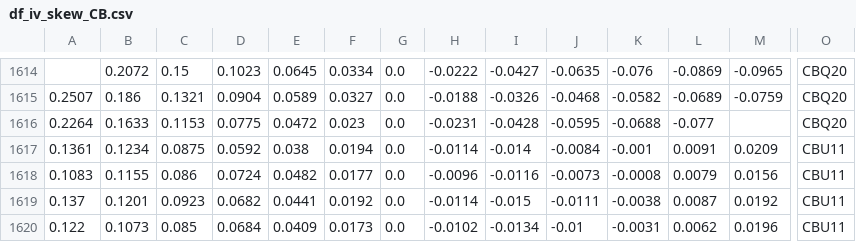
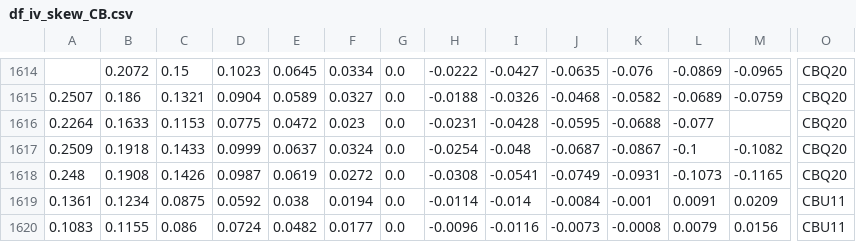
Before and after one commit to bgithub1/volgrid, a CSV file: volgrid/df_iv_skew_CB.csv, drawn as a sheet; only a part is shown, gaps mark what is left out; the shorter side is filled out with more unchanged rows; rows hold the shown columns only; the diff names each change by its address in the sheet, - before the commit and + after, or states it on an @@ line.

```diff
--- a/volgrid/df_iv_skew_CB.csv
+++ b/volgrid/df_iv_skew_CB.csv
+row 1617: 0.2509 | 0.1918 | 0.1433 | 0.0999 | 0.0637 | 0.0324 | 0.0 | -0.0254 | -0.048 | -0.0687 | -0.0867 | -0.1 | -0.1082 | CBQ20
+row 1618: 0.248 | 0.1908 | 0.1426 | 0.0987 | 0.0619 | 0.0272 | 0.0 | -0.0308 | -0.0541 | -0.0749 | -0.0931 | -0.1073 | -0.1165 | CBQ20
```
Also changed, not shown: volgrid/df_iv_skew_CL.csv, volgrid/df_iv_skew_ES.csv, 5 other files.
